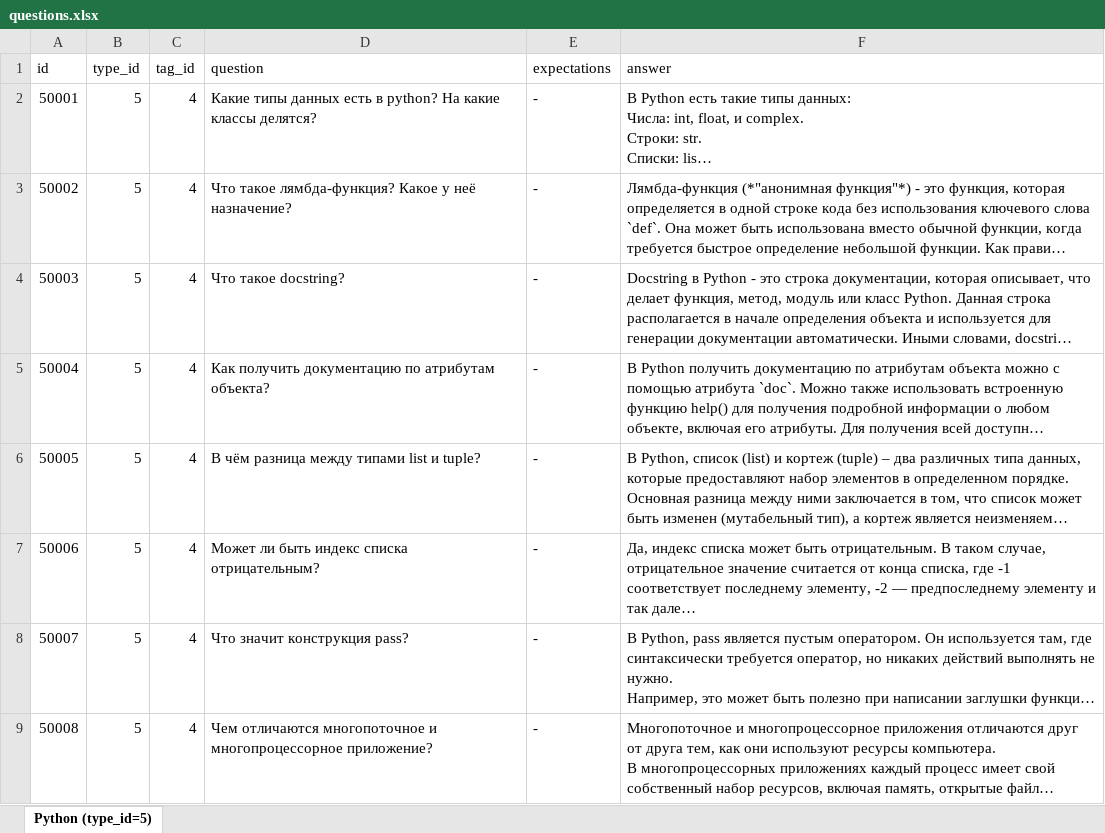
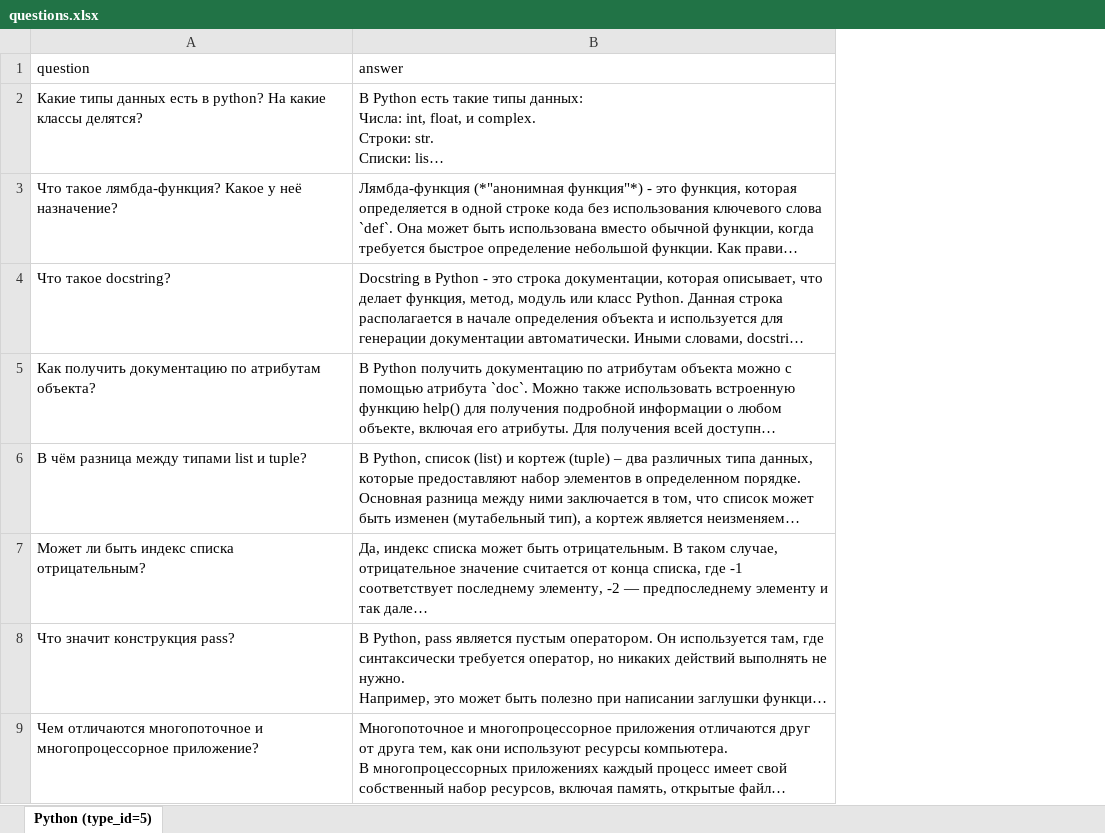
Before and after one commit to Apanni/sf_data_science, an Excel workbook: practice/data/questions.xlsx, sheet Python (type_id=5), drawn as a sheet; only a part is shown; long unchanged cells end in …; values as stored, in another font and other column widths than the file's, no borders; the diff names each change by its address in the sheet, - before the commit and + after, or states it on an @@ line.

Commit message:
Add files via upload

```diff
--- a/practice/data/questions.xlsx (sheet Python (type_id=5))
+++ b/practice/data/questions.xlsx (sheet Python (type_id=5))
-column A (id), rows 2-9: 50001 | 50002 | 50003 | 50004 | 50005 | 50006 | 50007 | 50008
-column B (type_id), rows 2-9: all 5
-column C (tag_id), rows 2-9: all 4
-column E (expectations), rows 2-9: all -
```
